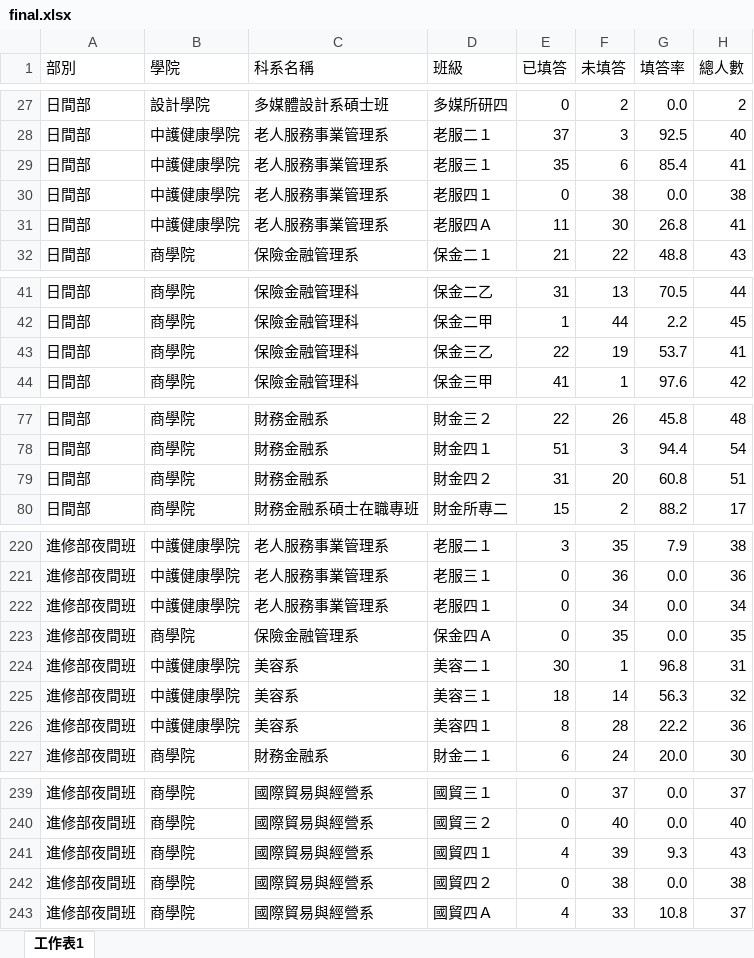
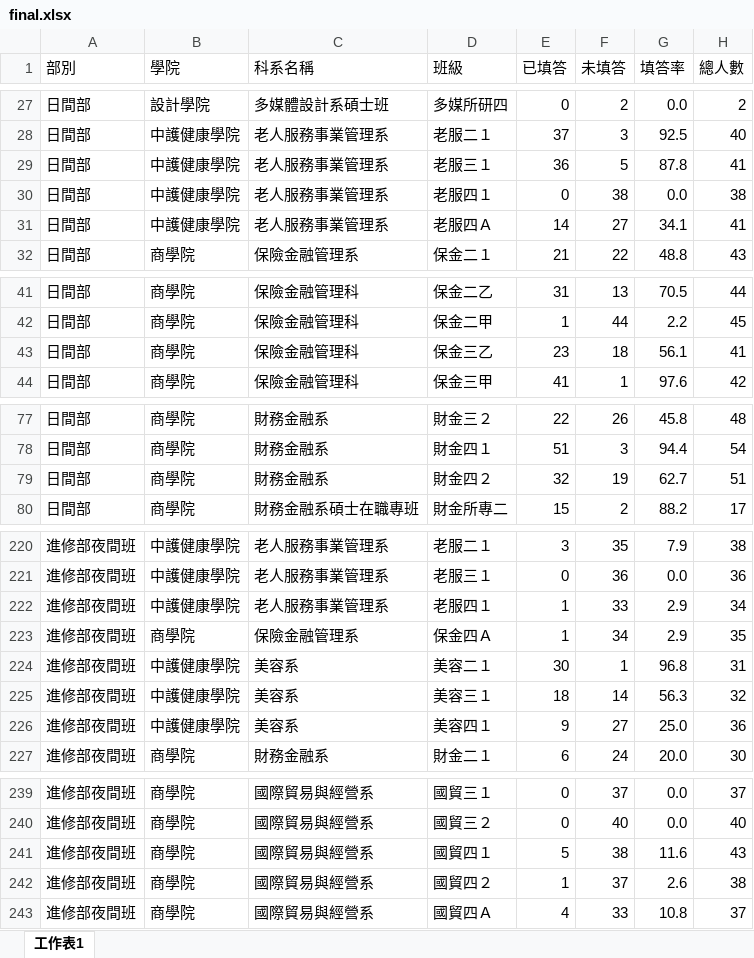
Before and after one commit to NUTCIR/ir12, an Excel workbook: finish/43/final.xlsx, sheet 工作表1, drawn as a sheet; only a part is shown, gaps mark what is left out; values as stored, in another font and other column widths than the file's, no borders; the diff covers the shown part only; the diff names each change by its address in the sheet, - before the commit and + after, or states it on an @@ line.

```diff
--- a/finish/43/final.xlsx (sheet 工作表1)
+++ b/finish/43/final.xlsx (sheet 工作表1)
-E29 (已填答): 35
+E29 (已填答): 36
-F29 (未填答): 6
+F29 (未填答): 5
-G29 (填答率): 85.4
+G29 (填答率): 87.8
-E31 (已填答): 11
+E31 (已填答): 14
-F31 (未填答): 30
+F31 (未填答): 27
-G31 (填答率): 26.8
+G31 (填答率): 34.1
-E43 (已填答): 22
+E43 (已填答): 23
-F43 (未填答): 19
+F43 (未填答): 18
-G43 (填答率): 53.7
+G43 (填答率): 56.1
-E79 (已填答): 31
+E79 (已填答): 32
-F79 (未填答): 20
+F79 (未填答): 19
-G79 (填答率): 60.8
+G79 (填答率): 62.7
-E222:E223 (已填答): 0
+E222:E223 (已填答): 1
-F222 (未填答): 34
+F222 (未填答): 33
-G222:G223 (填答率): 0.0
+G222:G223 (填答率): 2.9
-F223 (未填答): 35
+F223 (未填答): 34
-E226 (已填答): 8
+E226 (已填答): 9
-F226 (未填答): 28
+F226 (未填答): 27
-G226 (填答率): 22.2
+G226 (填答率): 25.0
-E241 (已填答): 4
+E241 (已填答): 5
-F241 (未填答): 39
+F241 (未填答): 38
-G241 (填答率): 9.3
+G241 (填答率): 11.6
-E242 (已填答): 0
+E242 (已填答): 1
-F242 (未填答): 38
+F242 (未填答): 37
-G242 (填答率): 0.0
+G242 (填答率): 2.6
```
Also changed, not shown: 15 edited cells elsewhere in this sheet, formulas that keep their value, 1 other file.
